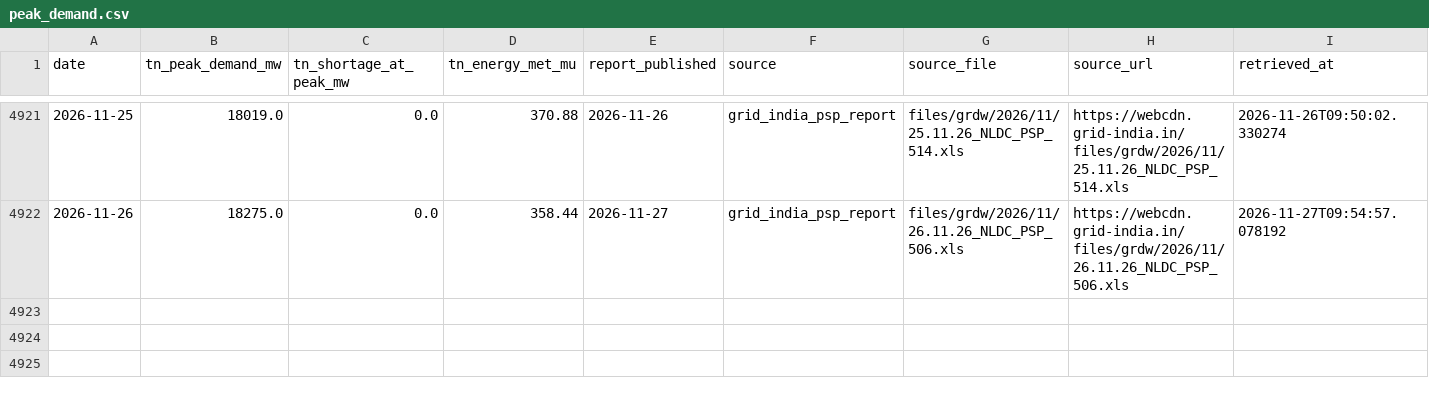
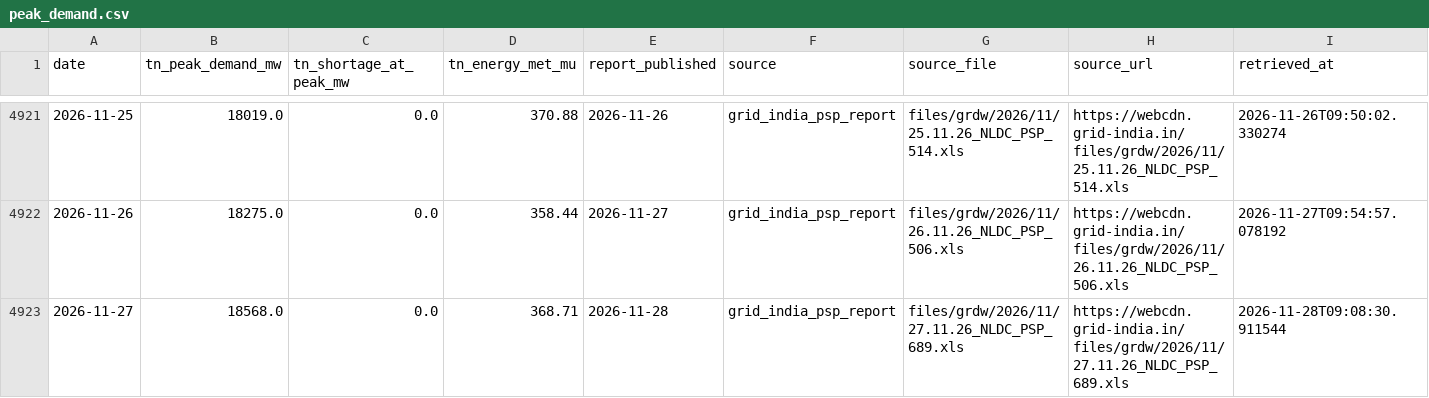
Before and after one commit to gkavin2527/tn-peak-demand, a CSV file: data/peak_demand.csv, drawn as a sheet; only a part is shown, gaps mark what is left out; rows hold the shown columns only; the diff names each change by its address in the sheet, - before the commit and + after, or states it on an @@ line.

```diff
--- a/data/peak_demand.csv
+++ b/data/peak_demand.csv
+row 4923: 2026-11-27 | 18568.0 | 0.0 | 368.71 | 2026-11-28 | grid_india_psp_report | files/grdw/2026/11/27.11.26_NLDC_PSP_689.xls | https://webcdn.grid-india.in/files/grdw/2026/11/27.11.26_NLDC_PSP_689.xls | 2026-11-28T09:08:30.911544
```
Also changed, not shown: data/weather_forecast_log.csv, 3 other files.
